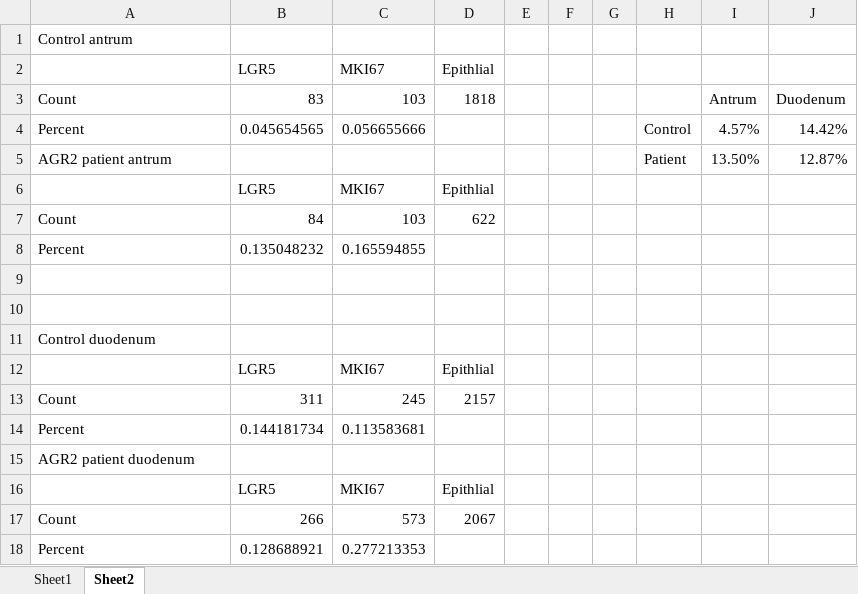
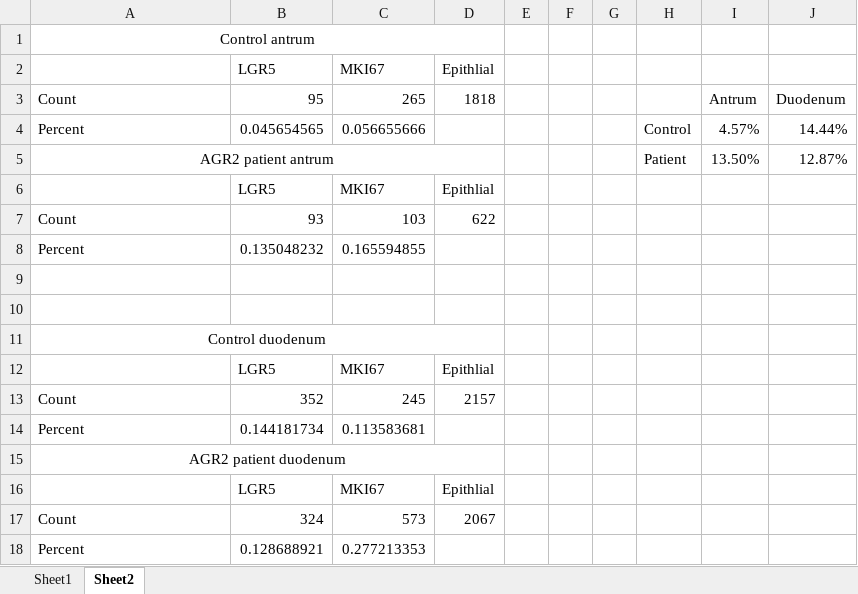
Before and after one commit to ShiroiKage009/scRNAseq_AGR2, an Excel workbook: exports/LGR5 niche quantification.xlsx, sheet Sheet2, drawn as a sheet; values as stored, in another font and other column widths than the file's, no borders; charts and pictures not drawn; the diff names each change by its address in the sheet, - before the commit and + after, or states it on an @@ line.

```diff
--- a/exports/LGR5 niche quantification.xlsx (sheet Sheet2)
+++ b/exports/LGR5 niche quantification.xlsx (sheet Sheet2)
-A1 alignment: left
+A1 alignment: center
+A1:D1 merged
-B3: 83
+B3: 95
-C3: 103
+C3: 265
-J4: 14.42%
+J4: 14.44%
-A5 alignment: left
+A5 alignment: center
+A5:D5 merged
-B7: 84
+B7: 93
-A11 alignment: left
+A11 alignment: center
+A11:D11 merged
-B13: 311
+B13: 352
-A15 alignment: left
+A15 alignment: center
+A15:D15 merged
-B17: 266
+B17: 324
```
Also changed, not shown: charts or pictures, 17 other files.
